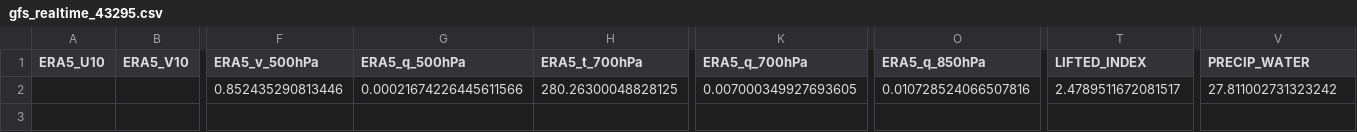
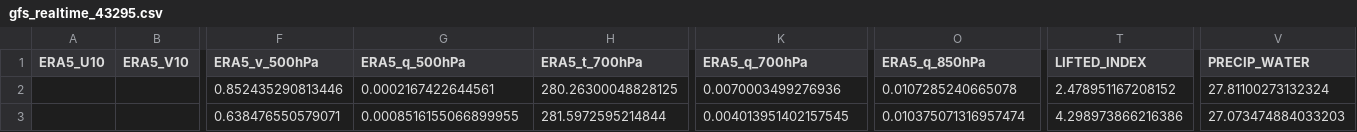
Before and after one commit to Aprameya05/CSIR-Thunderstorm-Bengaluru, a CSV file: data/gfs_realtime_43295.csv, drawn as a sheet; only a part is shown, gaps mark what is left out; rows hold the shown columns only; the diff names each change by its address in the sheet, - before the commit and + after, or states it on an @@ line.

```diff
--- a/data/gfs_realtime_43295.csv
+++ b/data/gfs_realtime_43295.csv
-G2 (ERA5_q_500hPa): 0.00021674226445611566
+G2 (ERA5_q_500hPa): 0.0002167422644561
-K2 (ERA5_q_700hPa): 0.007000349927693605
+K2 (ERA5_q_700hPa): 0.0070003499276936
-O2 (ERA5_q_850hPa): 0.010728524066507816
+O2 (ERA5_q_850hPa): 0.0107285240665078
-T2 (LIFTED_INDEX): 2.4789511672081517
+T2 (LIFTED_INDEX): 2.478951167208152
-V2 (PRECIP_WATER): 27.811002731323242
+V2 (PRECIP_WATER): 27.81100273132324
+row 3:  |  | 0.638476550579071 | 0.0008516155066899955 | 281.5972595214844 | 0.004013951402157545 | 0.010375071316957474 | 4.298973866216386 | 27.073474884033203
```
Also changed, not shown: data/forecast_log.csv, data/upperair_realtime_43295.csv, 7 other files.
